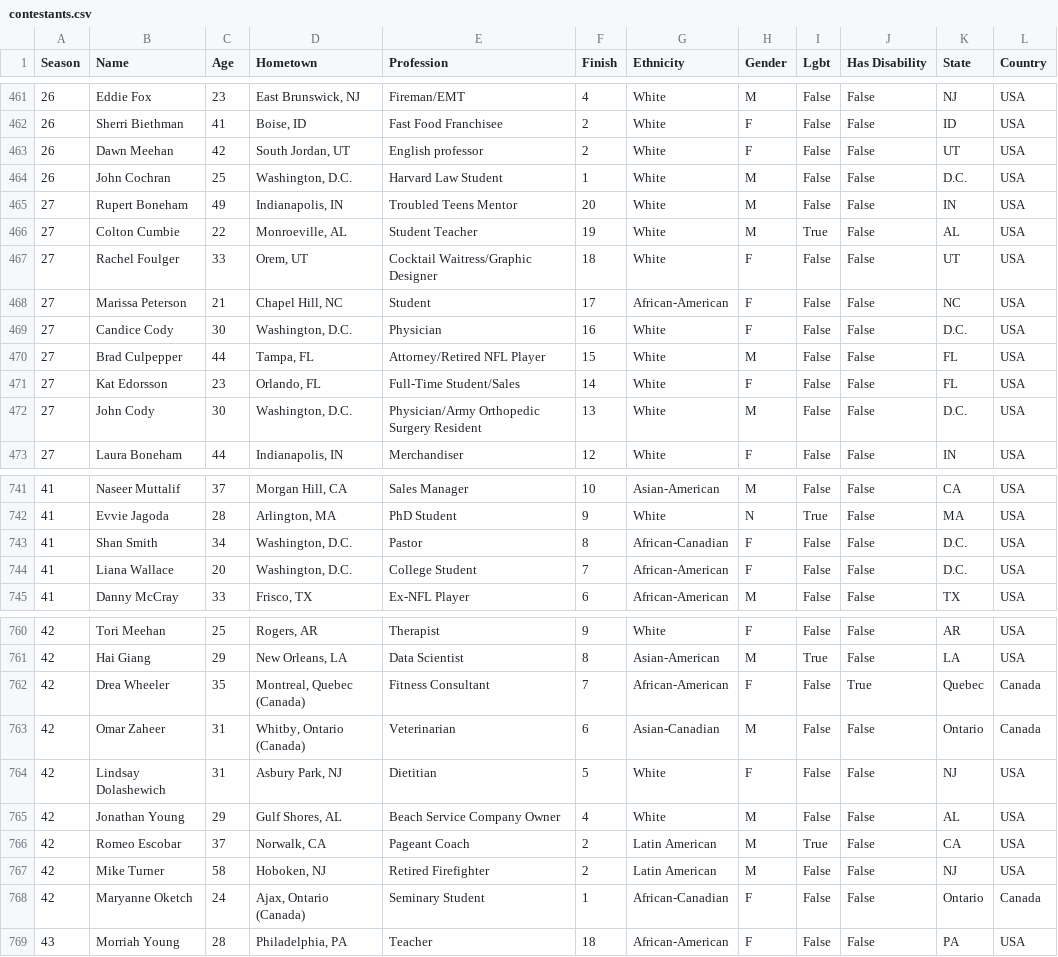
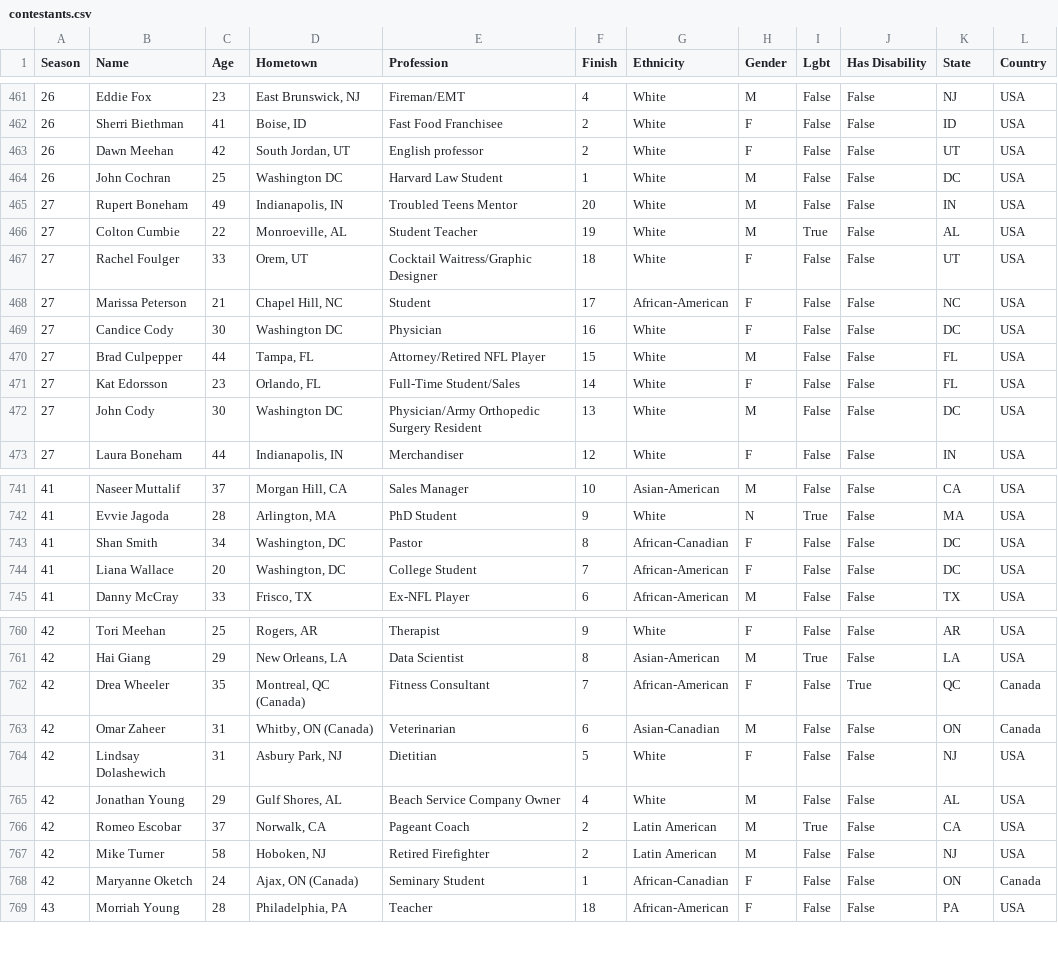
Before and after one commit to jubilbee/Survivor_EDA, a CSV file: contestants.csv, drawn as a sheet; only a part is shown, gaps mark what is left out; the diff covers the shown part only.

```diff
--- a/contestants.csv
+++ b/contestants.csv
@@ -463,3 +463,3 @@ Season,Name,Age,Hometown,Profession,Finish,Ethnicity,Gender,Lgbt,Has Disability,
 26,Dawn Meehan,42,"South Jordan, UT",English professor,2,White,F,False,False,UT,USA
-26,John Cochran,25,"Washington, D.C.",Harvard Law Student,1,White,M,False,False,D.C.,USA
+26,John Cochran,25,Washington DC,Harvard Law Student,1,White,M,False,False,DC,USA
 27,Rupert Boneham,49,"Indianapolis, IN",Troubled Teens Mentor,20,White,M,False,False,IN,USA
@@ -468,6 +468,6 @@ Season,Name,Age,Hometown,Profession,Finish,Ethnicity,Gender,Lgbt,Has Disability,
 27,Marissa Peterson,21,"Chapel Hill, NC",Student,17,African-American,F,False,False,NC,USA
-27,Candice Cody,30,"Washington, D.C.",Physician,16,White,F,False,False,D.C.,USA
+27,Candice Cody,30,Washington DC,Physician,16,White,F,False,False,DC,USA
 27,Brad Culpepper,44,"Tampa, FL",Attorney/Retired NFL Player,15,White,M,False,False,FL,USA
 27,Kat Edorsson,23,"Orlando, FL",Full-Time Student/Sales,14,White,F,False,False,FL,USA
-27,John Cody,30,"Washington, D.C.",Physician/Army Orthopedic Surgery Resident,13,White,M,False,False,D.C.,USA
+27,John Cody,30,Washington DC,Physician/Army Orthopedic Surgery Resident,13,White,M,False,False,DC,USA
 27,Laura Boneham,44,"Indianapolis, IN",Merchandiser,12,White,F,False,False,IN,USA
@@ -742,4 +742,4 @@ Season,Name,Age,Hometown,Profession,Finish,Ethnicity,Gender,Lgbt,Has Disability,
 41,Evvie Jagoda,28,"Arlington, MA",PhD Student,9,White,N,True,False,MA,USA
-41,Shan Smith,34,"Washington, D.C.",Pastor,8,African-Canadian,F,False,False,D.C.,USA
-41,Liana Wallace,20,"Washington, D.C.",College Student,7,African-American,F,False,False,D.C.,USA
+41,Shan Smith,34,"Washington, DC",Pastor,8,African-Canadian,F,False,False,DC,USA
+41,Liana Wallace,20,"Washington, DC",College Student,7,African-American,F,False,False,DC,USA
 41,Danny McCray,33,"Frisco, TX",Ex-NFL Player,6,African-American,M,False,False,TX,USA
@@ -761,4 +761,4 @@ Season,Name,Age,Hometown,Profession,Finish,Ethnicity,Gender,Lgbt,Has Disability,
 42,Hai Giang,29,"New Orleans, LA",Data Scientist,8,Asian-American,M,True,False,LA,USA
-42,Drea Wheeler,35,"Montreal, Quebec (Canada)",Fitness Consultant,7,African-American,F,False,True,Quebec,Canada
-42,Omar Zaheer,31,"Whitby, Ontario (Canada)",Veterinarian,6,Asian-Canadian,M,False,False,Ontario,Canada
+42,Drea Wheeler,35,"Montreal, QC (Canada)",Fitness Consultant,7,African-American,F,False,True,QC,Canada
+42,Omar Zaheer,31,"Whitby, ON (Canada)",Veterinarian,6,Asian-Canadian,M,False,False,ON,Canada
 42,Lindsay Dolashewich,31,"Asbury Park, NJ",Dietitian,5,White,F,False,False,NJ,USA
@@ -767,3 +767,3 @@ Season,Name,Age,Hometown,Profession,Finish,Ethnicity,Gender,Lgbt,Has Disability,
 42,Mike Turner,58,"Hoboken, NJ",Retired Firefighter,2,Latin American,M,False,False,NJ,USA
-42,Maryanne Oketch,24,"Ajax, Ontario (Canada)",Seminary Student,1,African-Canadian,F,False,False,Ontario,Canada
+42,Maryanne Oketch,24,"Ajax, ON (Canada)",Seminary Student,1,African-Canadian,F,False,False,ON,Canada
 43,Morriah Young,28,"Philadelphia, PA",Teacher,18,African-American,F,False,False,PA,USA
```
Also changed, not shown: 2 added rows, 2 removed rows, 11 moved rows and 39 edited cells elsewhere in this file, stats.csv, 4 other files.
